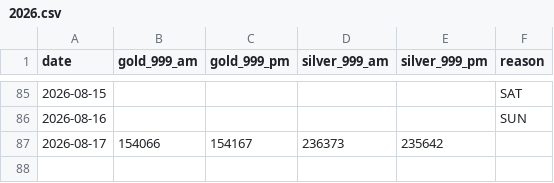
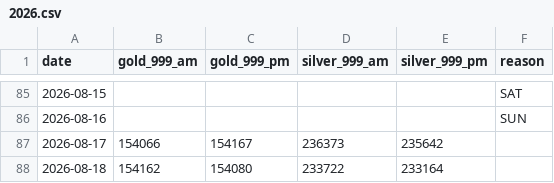
Before and after one commit to sumit-nathany/gold-silver-prices, a CSV file: data/2026.csv, drawn as a sheet; only a part is shown, gaps mark what is left out.

```diff
--- a/data/2026.csv
+++ b/data/2026.csv
@@ -87 +87,2 @@ date,gold_999_am,gold_999_pm,silver_999_am,silver_999_pm,reason
 2026-08-17,154066,154167,236373,235642,
+2026-08-18,154162,154080,233722,233164,
```
